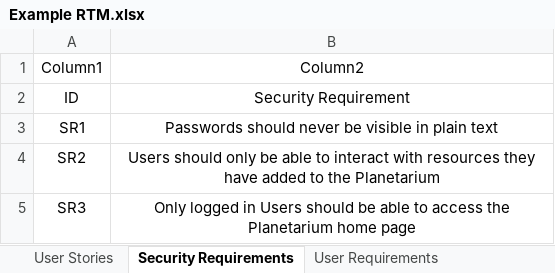
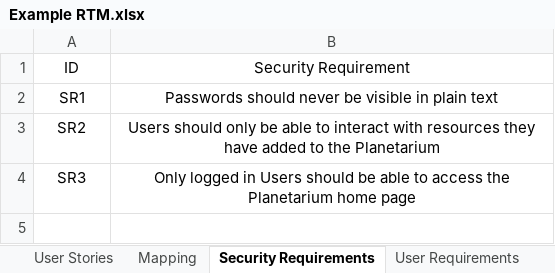
Before and after one commit to EricTrainingRev/241209-JWA, an Excel workbook: Project 1/Example RTM.xlsx, sheet Security Requirements, drawn as a sheet; values as stored, in another font and other column widths than the file's, no borders; table styles not drawn; the diff names each change by its address in the sheet, - before the commit and + after, or states it on an @@ line.

```diff
--- a/Project 1/Example RTM.xlsx (sheet Security Requirements)
+++ b/Project 1/Example RTM.xlsx (sheet Security Requirements)
+sheet tab: Mapping
-row 1: Column1 | Column2
```
Also changed, not shown: sheet User Stories, sheet User Requirements, sheet Planet Requirements, sheet Moon Requirements.
